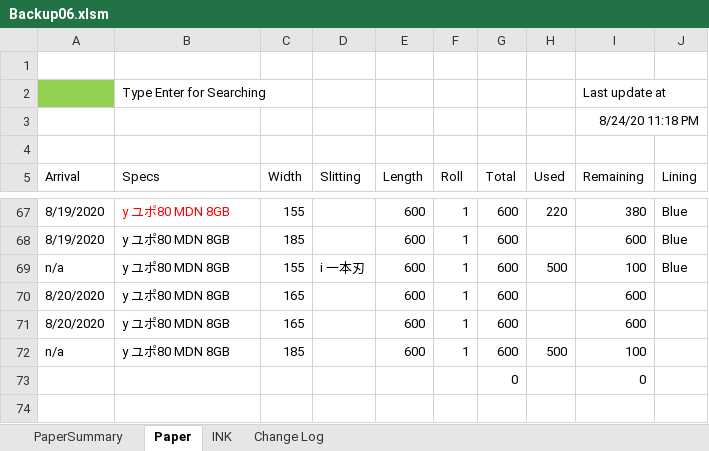
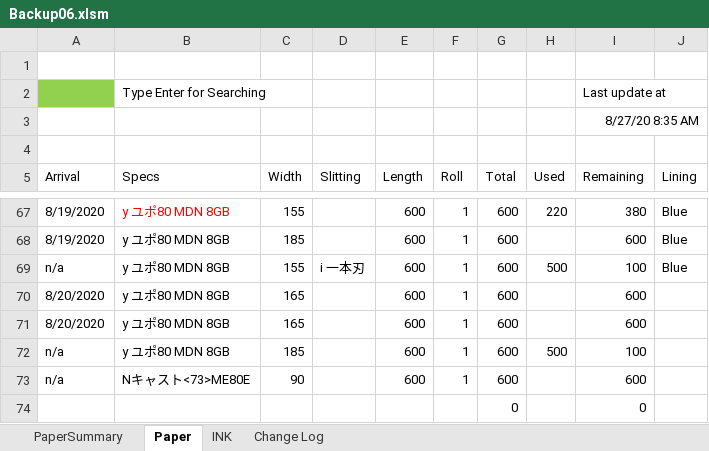
Before and after one commit to vicktor9450/demoSKU, an Excel workbook: Backup06.xlsm, sheet Paper, drawn as a sheet; only a part is shown, gaps mark what is left out; values as stored, in another font and other column widths than the file's, no borders; charts and pictures and table styles not drawn; the diff names each change by its address in the sheet, - before the commit and + after, or states it on an @@ line.

Commit message:
updated

```diff
--- a/Backup06.xlsm (sheet Paper)
+++ b/Backup06.xlsm (sheet Paper)
-I3 (Remaining): 8/24/20 11:18 PM
+I3 (Remaining): 8/27/20 8:35 AM
+row 73: n/a | Nキャスト<73>ME80E | 90 |  | 600 | 1 | 600 |  | 600
```
Also changed, not shown: sheet PaperSummary, sheet INK, hidden cells.
